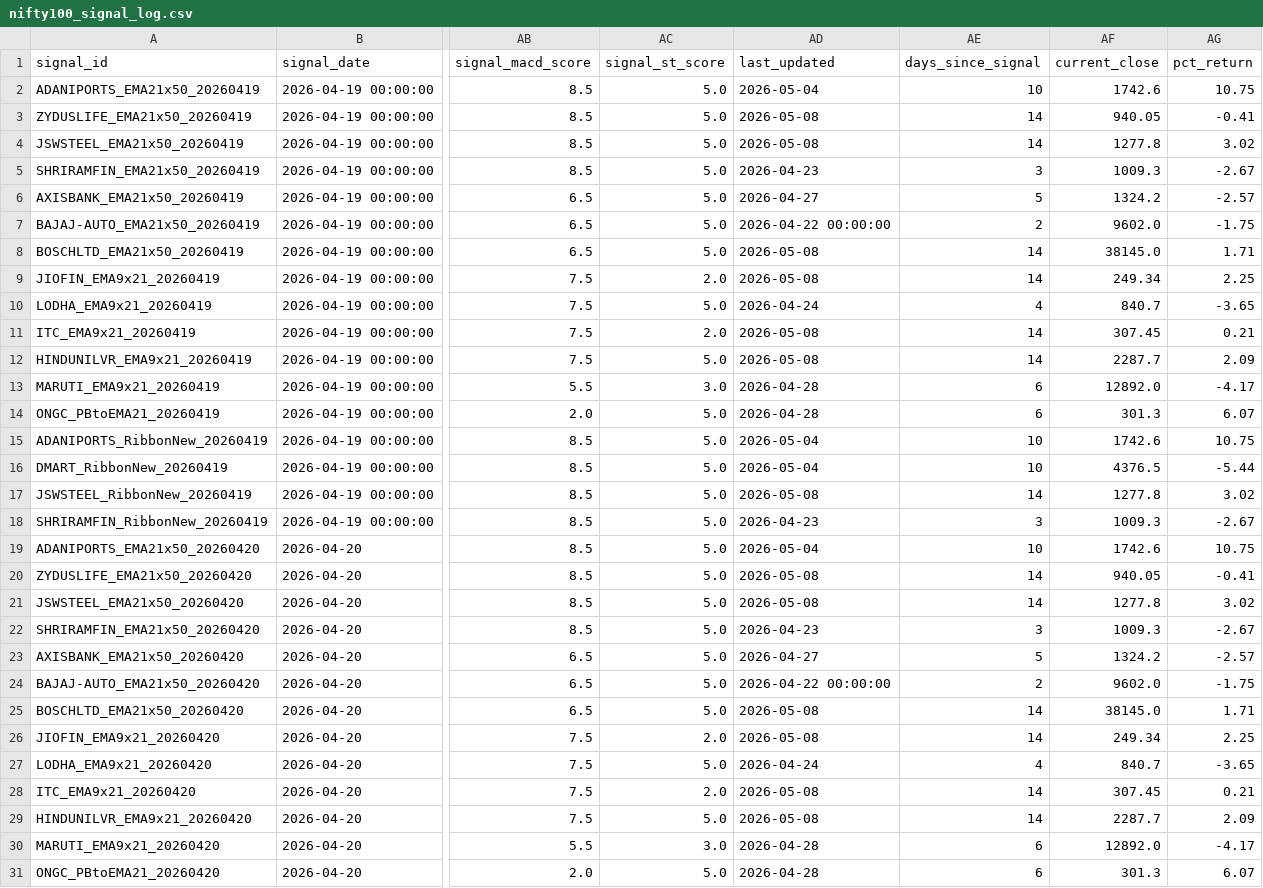
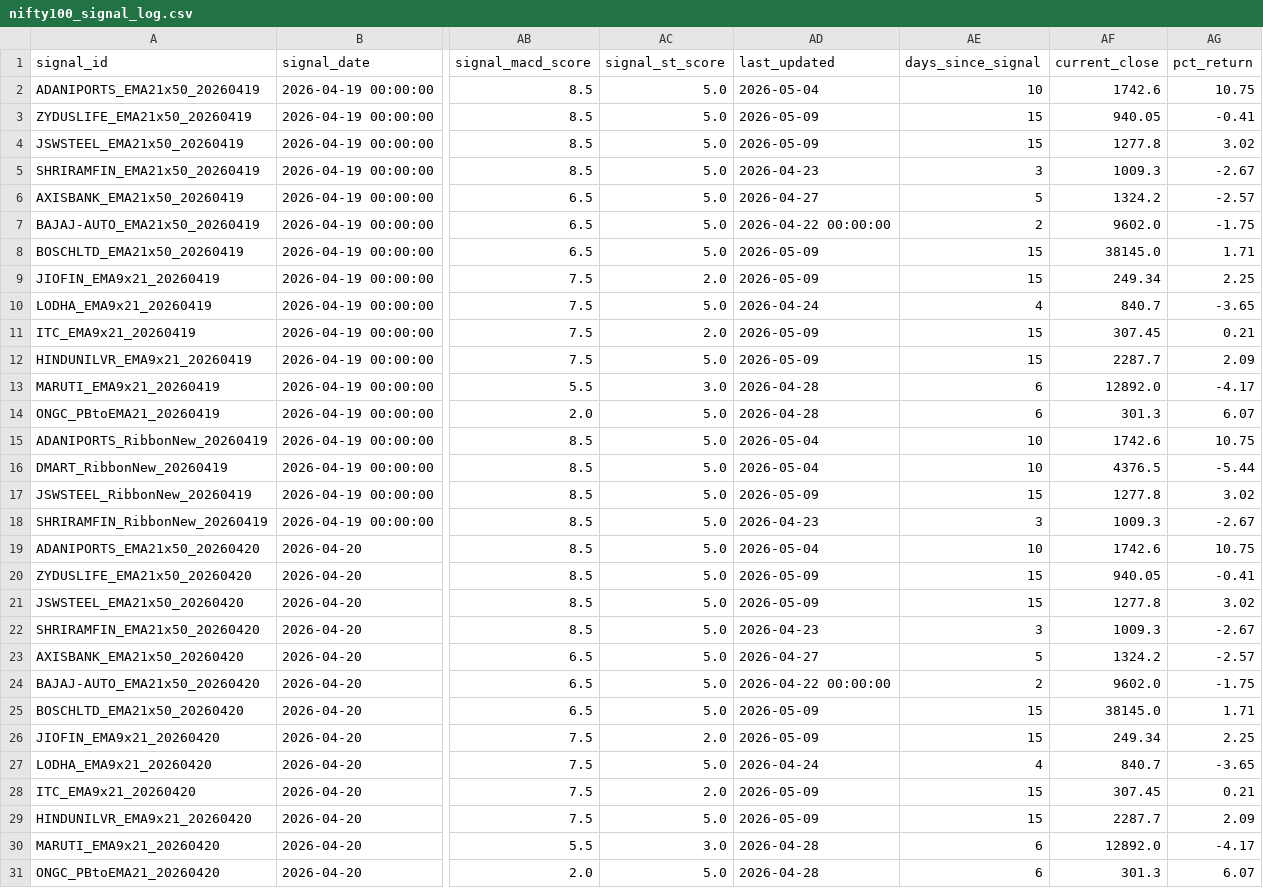
Before and after one commit to udaymanju91/nifty100-reporter, a CSV file: data/nifty100_signal_log.csv, drawn as a sheet; only a part is shown, gaps mark what is left out; the diff covers the shown part only; the diff names each change by its address in the sheet, - before the commit and + after, or states it on an @@ line.

```diff
--- a/data/nifty100_signal_log.csv
+++ b/data/nifty100_signal_log.csv
-AD3:AD4 (last_updated): 2026-05-08
+AD3:AD4 (last_updated): 2026-05-09
-AE3:AE4 (days_since_signal): 14
+AE3:AE4 (days_since_signal): 15
-AD8:AD9 (last_updated): 2026-05-08
+AD8:AD9 (last_updated): 2026-05-09
-AE8:AE9 (days_since_signal): 14
+AE8:AE9 (days_since_signal): 15
-AD11:AD12 (last_updated): 2026-05-08
+AD11:AD12 (last_updated): 2026-05-09
-AE11:AE12 (days_since_signal): 14
+AE11:AE12 (days_since_signal): 15
-AD17 (last_updated): 2026-05-08
+AD17 (last_updated): 2026-05-09
-AE17 (days_since_signal): 14
+AE17 (days_since_signal): 15
-AD20:AD21 (last_updated): 2026-05-08
+AD20:AD21 (last_updated): 2026-05-09
-AE20:AE21 (days_since_signal): 14
+AE20:AE21 (days_since_signal): 15
-AD25:AD26 (last_updated): 2026-05-08
+AD25:AD26 (last_updated): 2026-05-09
-AE25:AE26 (days_since_signal): 14
+AE25:AE26 (days_since_signal): 15
-AD28:AD29 (last_updated): 2026-05-08
+AD28:AD29 (last_updated): 2026-05-09
-AE28:AE29 (days_since_signal): 14
+AE28:AE29 (days_since_signal): 15
```
Also changed, not shown: 120 edited cells elsewhere in this file, data/mh_idx_NIFTY_NEXT_50.csv, 5 other files.
